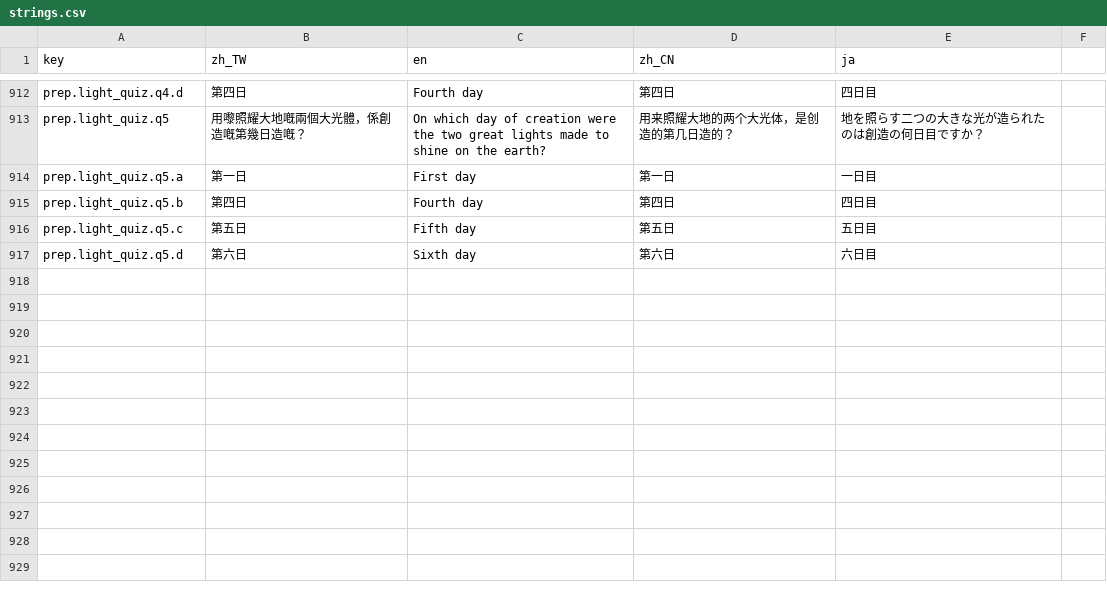
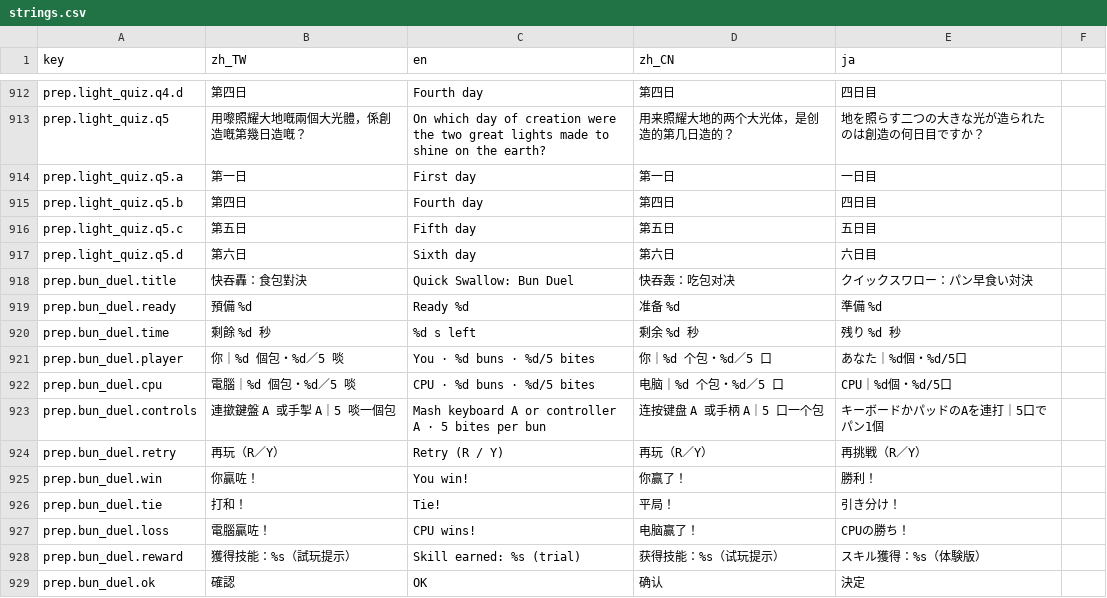
Before and after one commit to bzkit1983/imdoing, a CSV file: godot/game/locale/strings.csv, drawn as a sheet; only a part is shown, gaps mark what is left out; the diff names each change by its address in the sheet, - before the commit and + after, or states it on an @@ line.

Commit message:
Add Quick Swallow bun duel minigame

```diff
--- a/godot/game/locale/strings.csv
+++ b/godot/game/locale/strings.csv
+row 918: prep.bun_duel.title | 快吞轟：食包對決 | Quick Swallow: Bun Duel | 快吞轰：吃包对决 | クイックスワロー：パン早食い対決
+row 919: prep.bun_duel.ready | 預備 %d | Ready %d | 准备 %d | 準備 %d
+row 920: prep.bun_duel.time | 剩餘 %d 秒 | %d s left | 剩余 %d 秒 | 残り %d 秒
+row 921: prep.bun_duel.player | 你｜%d 個包・%d／5 啖 | You · %d buns · %d/5 bites | 你｜%d 个包・%d／5 口 | あなた｜%d個・%d/5口
+row 922: prep.bun_duel.cpu | 電腦｜%d 個包・%d／5 啖 | CPU · %d buns · %d/5 bites | 电脑｜%d 个包・%d／5 口 | CPU｜%d個・%d/5口
+row 923: prep.bun_duel.controls | 連撳鍵盤 A 或手掣 A｜5 啖一個包 | Mash keyboard A or controller A · 5 bites per bun | 连按键盘 A 或手柄 A｜5 口一个包 | キーボードかパッドのAを連打｜5口でパン1個
+row 924: prep.bun_duel.retry | 再玩（R／Y） | Retry (R / Y) | 再玩（R／Y） | 再挑戦（R／Y）
+row 925: prep.bun_duel.win | 你贏咗！ | You win! | 你赢了！ | 勝利！
+row 926: prep.bun_duel.tie | 打和！ | Tie! | 平局！ | 引き分け！
+row 927: prep.bun_duel.loss | 電腦贏咗！ | CPU wins! | 电脑赢了！ | CPUの勝ち！
+row 928: prep.bun_duel.reward | 獲得技能：%s（試玩提示） | Skill earned: %s (trial) | 获得技能：%s（试玩提示） | スキル獲得：%s（体験版）
+row 929: prep.bun_duel.ok | 確認 | OK | 确认 | 決定
```
Also changed, not shown: 5 other files.
